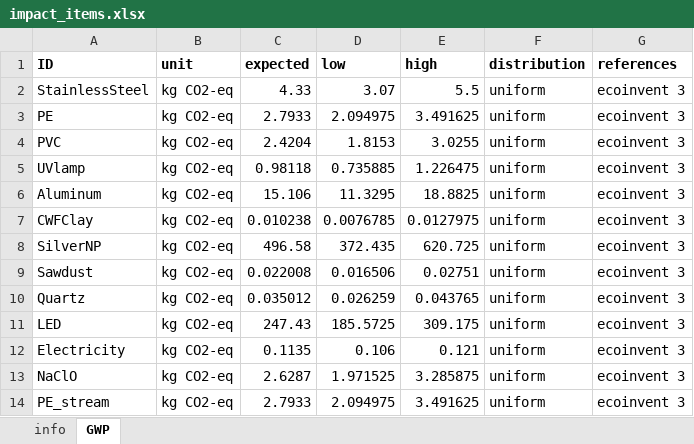
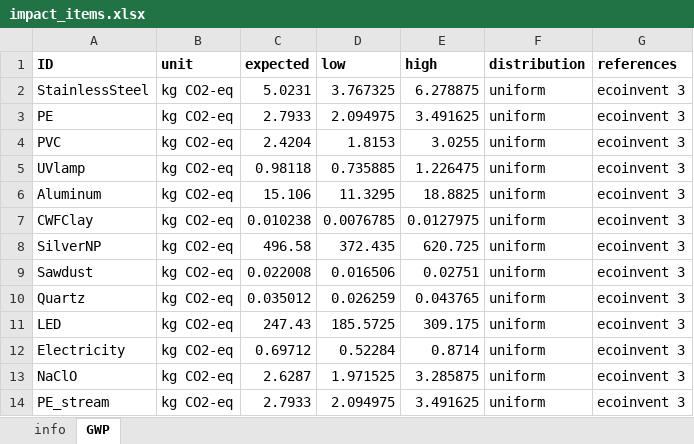
Before and after one commit to QSD-Group/EXPOsan, an Excel workbook: exposan/pou_disinfection/data/impact_items.xlsx, sheet GWP, drawn as a sheet; values as stored, in another font and other column widths than the file's, no borders; the diff names each change by its address in the sheet, - before the commit and + after, or states it on an @@ line.

```diff
--- a/exposan/pou_disinfection/data/impact_items.xlsx (sheet GWP)
+++ b/exposan/pou_disinfection/data/impact_items.xlsx (sheet GWP)
-C2 (expected): 4.33
+C2 (expected): 5.0231
-D2 (low): 3.07
+D2 (low): 3.767325
-E2 (high): 5.5
+E2 (high): 6.278875
-C12 (expected): 0.1135
+C12 (expected): 0.69712
-D12 (low): 0.106
+D12 (low): 0.52284
-E12 (high): 0.121
+E12 (high): 0.8714
```
Also changed, not shown: 1 other file.
